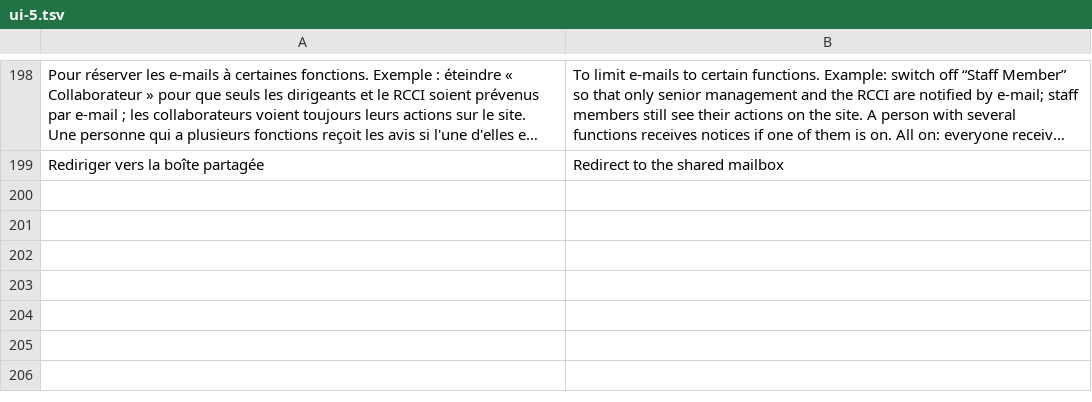
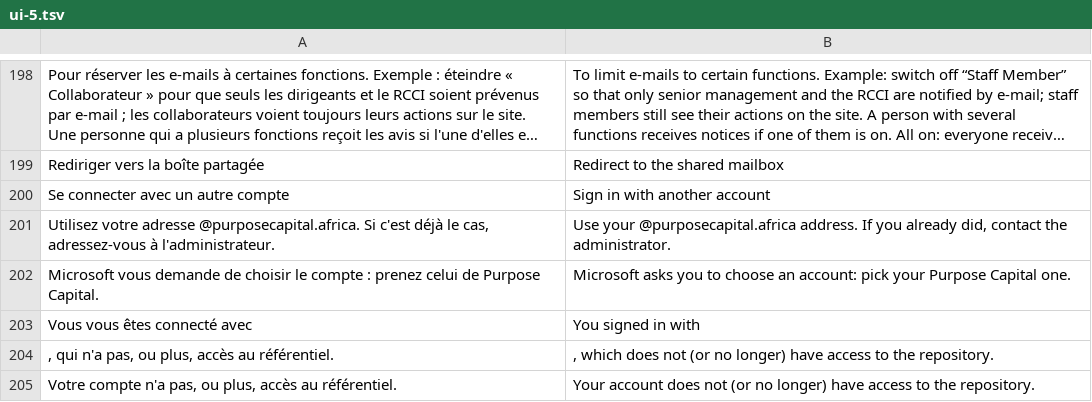
Before and after one commit to totostar1900/Procedure, a TSV file: templates/i18n/ui-5.tsv, drawn as a sheet; only a part is shown, gaps mark what is left out; long unchanged cells end in …; the diff names each change by its address in the sheet, - before the commit and + after, or states it on an @@ line.

```diff
--- a/templates/i18n/ui-5.tsv
+++ b/templates/i18n/ui-5.tsv
+row 200: Se connecter avec un autre compte | Sign in with another account
+row 201: Utilisez votre adresse @purposecapital.africa. Si c'est déjà le cas, adressez-vous à l'administrateur. | Use your @purposecapital.africa address. If you already did, contact the administrator.
+row 202: Microsoft vous demande de choisir le compte : prenez celui de Purpose Capital. | Microsoft asks you to choose an account: pick your Purpose Capital one.
+row 203: Vous vous êtes connecté avec | You signed in with
+row 204: , qui n'a pas, ou plus, accès au référentiel. | , which does not (or no longer) have access to the repository.
+row 205: Votre compte n'a pas, ou plus, accès au référentiel. | Your account does not (or no longer) have access to the repository.
```
Also changed, not shown: 6 other files.
